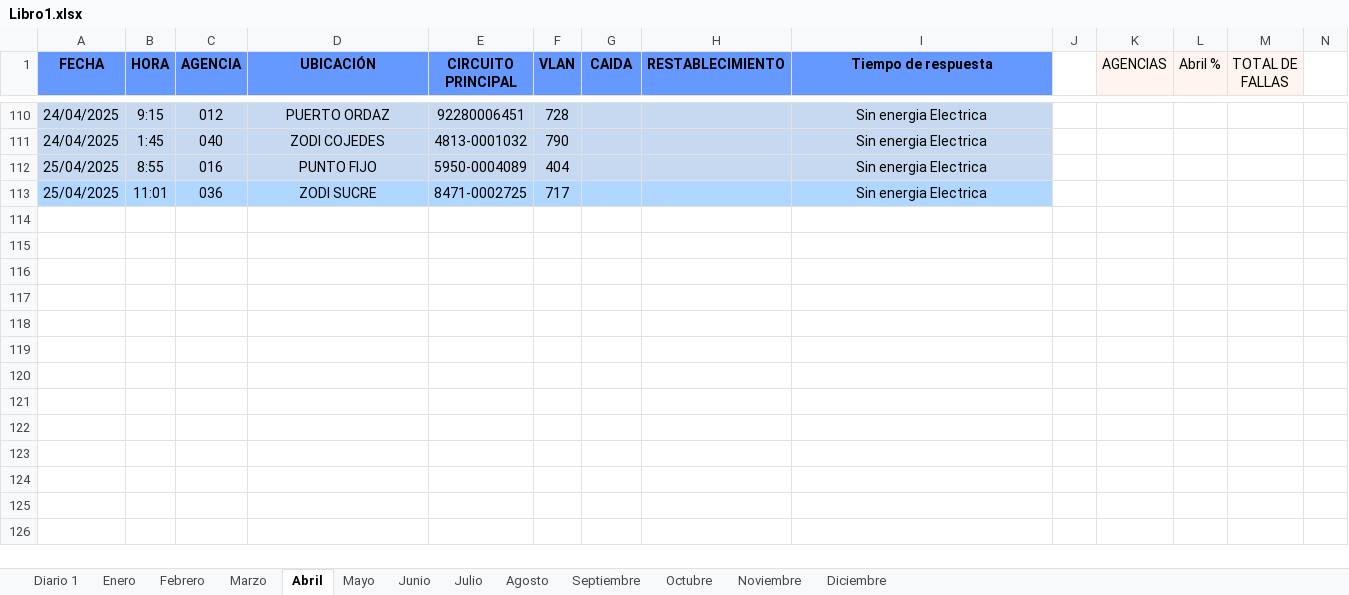
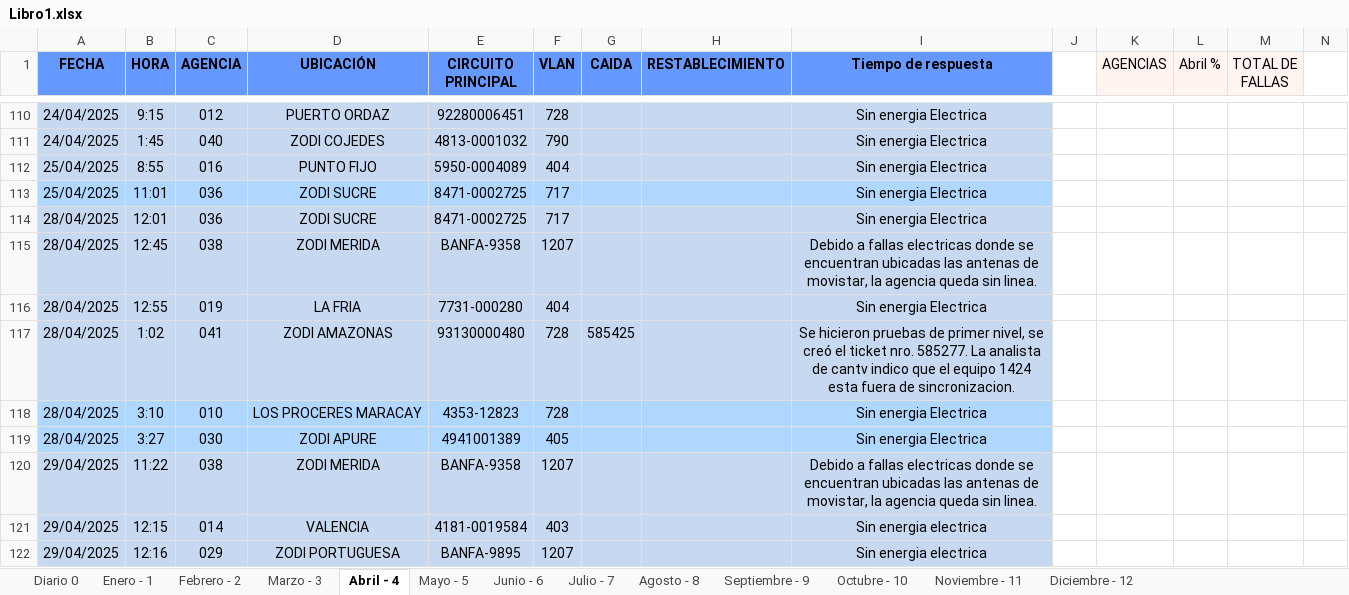
Before and after one commit to zairelyshdz/caidas_agencias_banfanb, an Excel workbook: Libro1.xlsx, sheet Abril - 4, drawn as a sheet; only a part is shown, gaps mark what is left out; values as stored, in another font and other column widths than the file's, no borders; rows hold the shown columns only; the diff covers the shown part only; the diff names each change by its address in the sheet, - before the commit and + after, or states it on an @@ line.

Commit message:
Changes to be committed:  Se utilizó la funcion para cargar los datos de la hoja de excel y graficar los datos 	modified:   Libro1.xlsx 	modified:   index.html 	modified:   meses/abril.html 	modified:   meses/enero.html 	modified:   meses/febrero.html 	modified:   meses/marzo.html 	deleted:    prueba2.html 	deleted:    prueba3.html 	deleted:    src/charts3.js 	modified:   src/weekly.js

```diff
--- a/Libro1.xlsx (sheet Abril - 4)
+++ b/Libro1.xlsx (sheet Abril - 4)
-sheet tab: Diario 1
+sheet tab: Diario 0
-sheet tab: Enero
+sheet tab: Enero - 1
-sheet tab: Febrero
+sheet tab: Febrero - 2
-sheet tab: Marzo
+sheet tab: Marzo - 3
-sheet tab: Abril
+sheet tab: Abril - 4
-sheet tab: Mayo
+sheet tab: Mayo - 5
-sheet tab: Junio
+sheet tab: Junio - 6
-sheet tab: Julio
+sheet tab: Julio - 7
-sheet tab: Agosto
+sheet tab: Agosto - 8
-sheet tab: Septiembre
+sheet tab: Septiembre - 9
-sheet tab: Octubre
+sheet tab: Octubre - 10
-sheet tab: Noviembre
+sheet tab: Noviembre - 11
-sheet tab: Diciembre
+sheet tab: Diciembre - 12
+row 114: 28/04/2025 | 12:01 | 036 | ZODI SUCRE | 8471-0002725 | 717 |  |  | Sin energia Electrica
+row 115: 28/04/2025 | 12:45 | 038 | ZODI MERIDA | BANFA-9358 | 1207 |  |  | Debido a fallas electricas donde se encuentran ubicadas las antenas de movistar, la agencia queda sin linea.
+row 116: 28/04/2025 | 12:55 | 019 | LA FRIA | 7731-000280 | 404 |  |  | Sin energia Electrica
+row 117: 28/04/2025 | 1:02 | 041 | ZODI AMAZONAS | 93130000480 | 728 | 585425 |  | Se hicieron pruebas de primer nivel, se creó el ticket nro. 585277. La analista de cantv indico que el equipo 1424 esta fuera de sincronizacion.
+row 118: 28/04/2025 | 3:10 | 010 | LOS PROCERES MARACAY | 4353-12823 | 728 |  |  | Sin energia Electrica
+row 119: 28/04/2025 | 3:27 | 030 | ZODI APURE | 4941001389 | 405 |  |  | Sin energia Electrica
+row 120: 29/04/2025 | 11:22 | 038 | ZODI MERIDA | BANFA-9358 | 1207 |  |  | Debido a fallas electricas donde se encuentran ubicadas las antenas de movistar, la agencia queda sin linea.
+row 121: 29/04/2025 | 12:15 | 014 | VALENCIA | 4181-0019584 | 403 |  |  | Sin energia electrica
+row 122: 29/04/2025 | 12:16 | 029 | ZODI PORTUGUESA | BANFA-9895 | 1207 |  |  | Sin energia electrica
```
Also changed, not shown: 38 edited cells and cell formats elsewhere in this sheet, sheet Febrero - 2, sheet Diario 0, sheet Enero - 1, formulas that keep their value, 9 other files.
